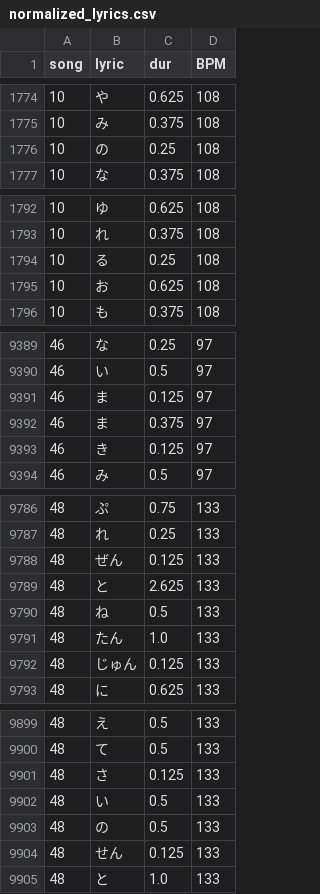
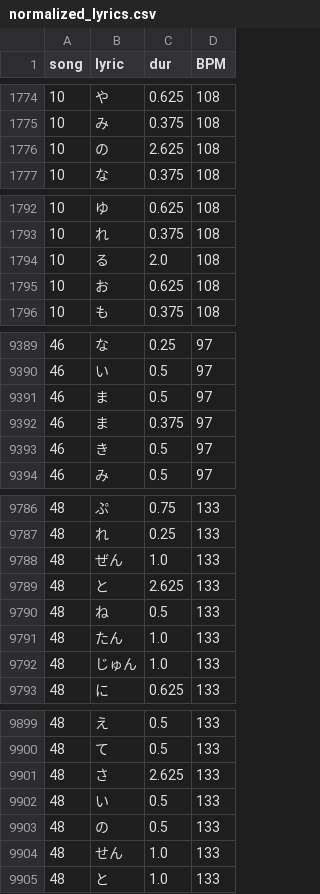
Before and after one commit to ryt4270sum/ArtLangVocalSynth, a CSV file: src/analysis/exp02_duration_mora_analysis/data/normalized_lyrics.csv, drawn as a sheet; only a part is shown, gaps mark what is left out; the diff covers the shown part only.

```diff
--- a/src/analysis/exp02_duration_mora_analysis/data/normalized_lyrics.csv
+++ b/src/analysis/exp02_duration_mora_analysis/data/normalized_lyrics.csv
@@ -1775,3 +1775,3 @@
 10,み,0.375,108
-10,の,0.25,108
+10,の,2.625,108
 10,な,0.375,108
@@ -1793,3 +1793,3 @@
 10,れ,0.375,108
-10,る,0.25,108
+10,る,2.0,108
 10,お,0.625,108
@@ -9390,5 +9390,5 @@
 46,い,0.5,97
-46,ま,0.125,97
+46,ま,0.5,97
 46,ま,0.375,97
-46,き,0.125,97
+46,き,0.5,97
 46,み,0.5,97
@@ -9787,3 +9787,3 @@
 48,れ,0.25,133
-48,ぜん,0.125,133
+48,ぜん,1.0,133
 48,と,2.625,133
@@ -9791,3 +9791,3 @@
 48,たん,1.0,133
-48,じゅん,0.125,133
+48,じゅん,1.0,133
 48,に,0.625,133
@@ -9900,6 +9900,6 @@
 48,て,0.5,133
-48,さ,0.125,133
+48,さ,2.625,133
 48,い,0.5,133
 48,の,0.5,133
-48,せん,0.125,133
+48,せん,1.0,133
 48,と,1.0,133
```
Also changed, not shown: 61 edited cells elsewhere in this file, src/analysis/exp02_duration_mora_analysis/data/all_mora_analysis.csv, 21 other files.
